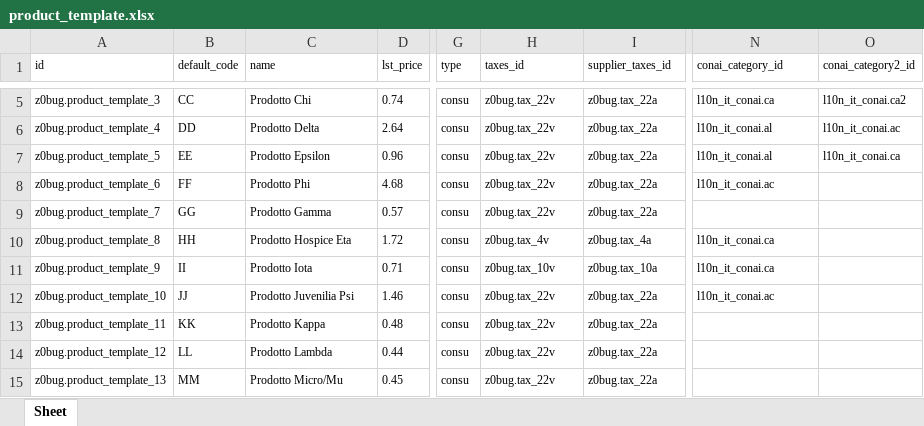
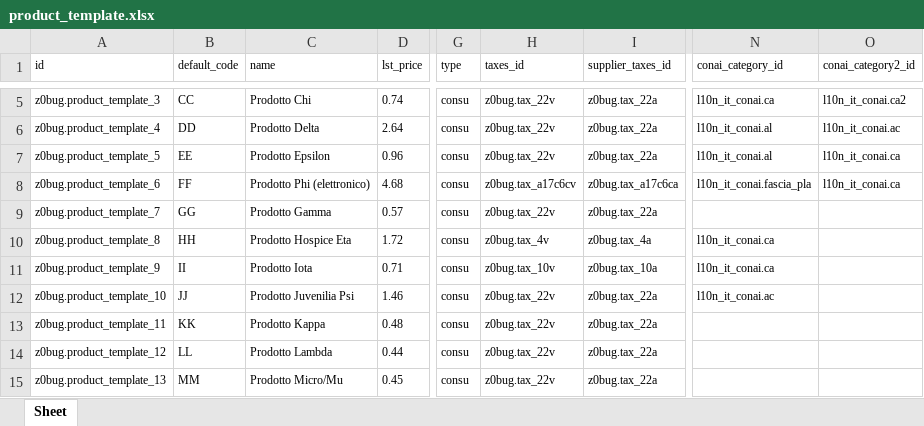
Before and after one commit to zeroincombenze/tools, an Excel workbook: z0bug_odoo/z0bug_odoo/data/product_template.xlsx, sheet Sheet, drawn as a sheet; only a part is shown, gaps mark what is left out; values as stored, in another font and other column widths than the file's, no borders; the diff names each change by its address in the sheet, - before the commit and + after, or states it on an @@ line.

```diff
--- a/z0bug_odoo/z0bug_odoo/data/product_template.xlsx (sheet Sheet)
+++ b/z0bug_odoo/z0bug_odoo/data/product_template.xlsx (sheet Sheet)
-C8 (name): Prodotto Phi
+C8 (name): Prodotto Phi (elettronico)
-H8 (taxes_id): z0bug.tax_22v
+H8 (taxes_id): z0bug.tax_a17c6cv
-I8 (supplier_taxes_id): z0bug.tax_22a
+I8 (supplier_taxes_id): z0bug.tax_a17c6ca
-N8 (conai_category_id): l10n_it_conai.ac
+N8 (conai_category_id): l10n_it_conai.fascia_pla
-O8 (conai_category2_id): (empty)
+O8 (conai_category2_id): l10n_it_conai.ca
```
Also changed, not shown: z0bug_odoo/z0bug_odoo/data/account_invoice_line.xlsx, z0bug_odoo/z0bug_odoo/testenv/account_account.xlsx, 18 other files.
